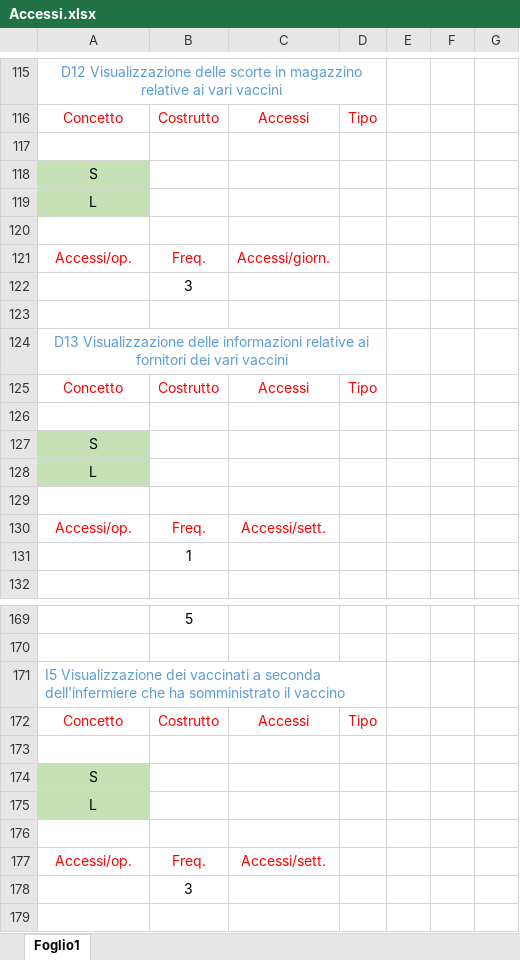
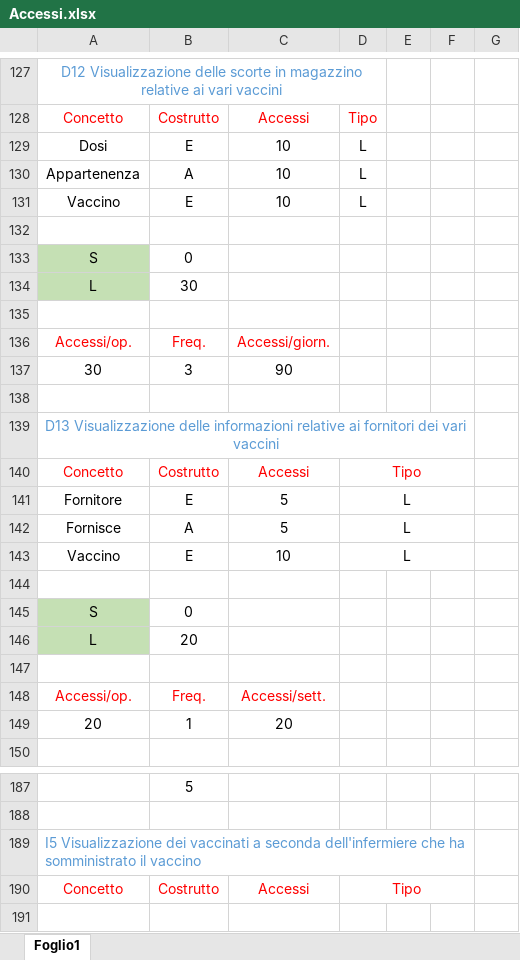
Before and after one commit to luigi-borriello00/Vaccinations-Tracker, an Excel workbook: Operazioni, volume dei dati, accessi e ridondanze/Accessi.xlsx, sheet Foglio1, drawn as a sheet; only a part is shown, gaps mark what is left out; the shorter side is filled out with more unchanged rows; values as stored, in another font and other column widths than the file's, no borders; removed rows and columns are numbered as before the commit, all else as after; the diff covers the shown part only; the diff names each change by its address in the sheet, - before the commit and + after, or states it on an @@ line.

```diff
--- a/Operazioni, volume dei dati, accessi e ridondanze/Accessi.xlsx (sheet Foglio1)
+++ b/Operazioni, volume dei dati, accessi e ridondanze/Accessi.xlsx (sheet Foglio1)
+row 129: Dosi | E | 10 | L
+row 130: Appartenenza | A | 10 | L
+row 131: Vaccino | E | 10 | L
-B133: (empty)
+B133: 0
-B134: (empty)
+B134: 30
-row 122:  | 3
+row 137: 30 | 3 | 90
-A124:D124 merged
+A139:F139 merged
+D140:F140 merged
+row 141: Fornitore | E | 5 | L
+row 142: Fornisce | A | 5 | L
+row 143: Vaccino | E | 10 | L
-B145: (empty)
+B145: 0
-B146: (empty)
+B146: 20
-row 131:  | 1
+row 149: 20 | 1 | 20
-A171:D171 merged
+A189:F189 merged
+D190:F190 merged
```
Also changed, not shown: 23 added rows, 11 removed rows, 13 edited cells and merged cells elsewhere in this sheet, 1 other file.
